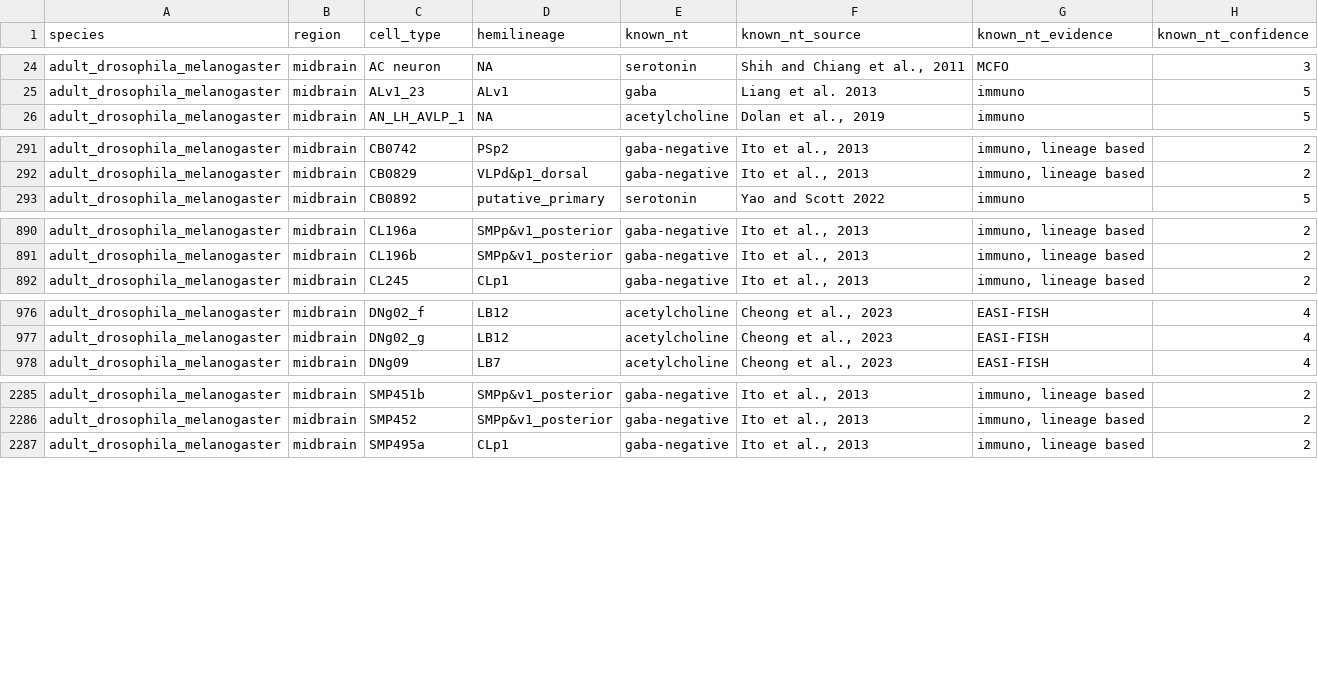
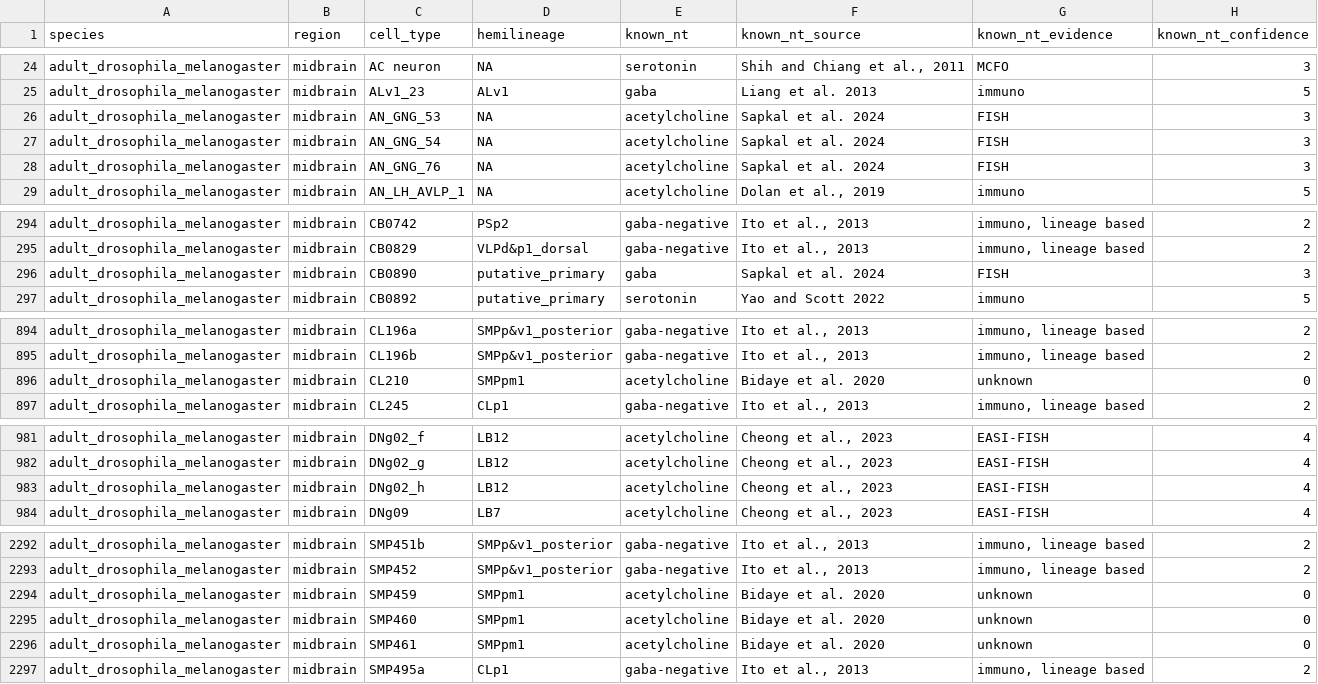
Before and after one commit to funkelab/drosophila_neurotransmitters, a CSV file: gt_sources/bates_2024/202409-gt_data.csv, drawn as a sheet; only a part is shown, gaps mark what is left out; the diff covers the shown part only; the diff names each change by its address in the sheet, - before the commit and + after, or states it on an @@ line.

```diff
--- a/gt_sources/bates_2024/202409-gt_data.csv
+++ b/gt_sources/bates_2024/202409-gt_data.csv
+row 26: adult_drosophila_melanogaster | midbrain | AN_GNG_53 | NA | acetylcholine | Sapkal et al. 2024 | FISH | 3
+row 27: adult_drosophila_melanogaster | midbrain | AN_GNG_54 | NA | acetylcholine | Sapkal et al. 2024 | FISH | 3
+row 28: adult_drosophila_melanogaster | midbrain | AN_GNG_76 | NA | acetylcholine | Sapkal et al. 2024 | FISH | 3
+row 296: adult_drosophila_melanogaster | midbrain | CB0890 | putative_primary | gaba | Sapkal et al. 2024 | FISH | 3
+row 896: adult_drosophila_melanogaster | midbrain | CL210 | SMPpm1 | acetylcholine | Bidaye et al. 2020 | unknown | 0
+row 983: adult_drosophila_melanogaster | midbrain | DNg02_h | LB12 | acetylcholine | Cheong et al., 2023 | EASI-FISH | 4
+row 2294: adult_drosophila_melanogaster | midbrain | SMP459 | SMPpm1 | acetylcholine | Bidaye et al. 2020 | unknown | 0
+row 2295: adult_drosophila_melanogaster | midbrain | SMP460 | SMPpm1 | acetylcholine | Bidaye et al. 2020 | unknown | 0
+row 2296: adult_drosophila_melanogaster | midbrain | SMP461 | SMPpm1 | acetylcholine | Bidaye et al. 2020 | unknown | 0
```
Also changed, not shown: 2 added rows, 1 removed row and 1 edited cell elsewhere in this file, gt_data.csv, inst/extdata/cell_type_cross_matching.csv, 3 other files.
